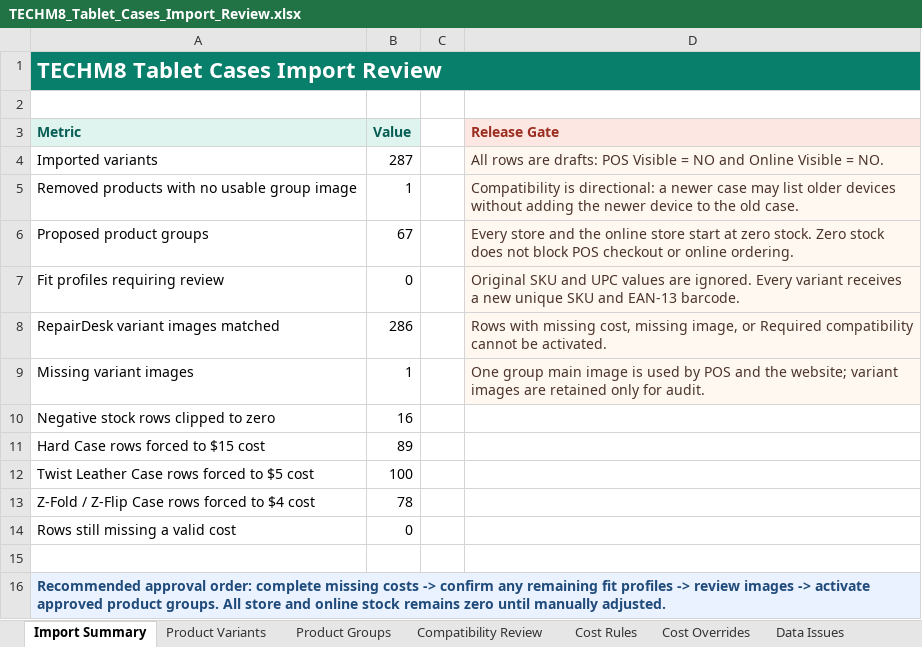
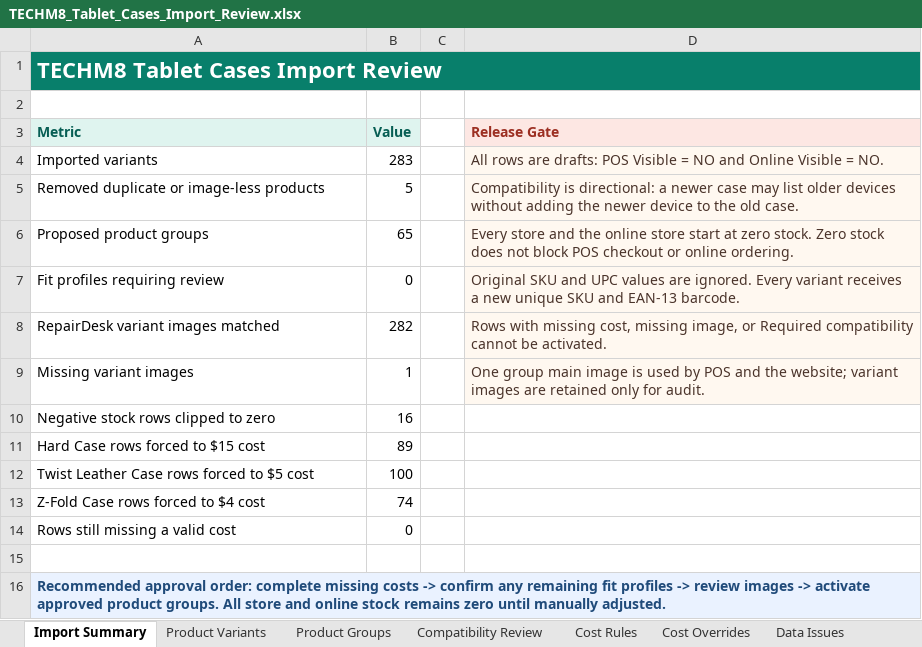
Before and after one commit to bowenmiao-tech/TECHM8-PRICE-LIST, an Excel workbook: outputs/product-catalog-rebuild/TECHM8_Tablet_Cases_Import_Review.xlsx, sheet Import Summary, drawn as a sheet; values as stored, in another font and other column widths than the file's, no borders; removed rows and columns are numbered as before the commit, all else as after; the diff names each change by its address in the sheet, - before the commit and + after, or states it on an @@ line.

```diff
--- a/outputs/product-catalog-rebuild/TECHM8_Tablet_Cases_Import_Review.xlsx (sheet Import Summary)
+++ b/outputs/product-catalog-rebuild/TECHM8_Tablet_Cases_Import_Review.xlsx (sheet Import Summary)
-B4 (Value): 287
+B4 (Value): 283
-row 5: Removed products with no usable group image | 1 |  | Compatibility is directional: a newer case may list older devices without adding the newer device to the old case.
+row 5: Removed duplicate or image-less products | 5 |  | Compatibility is directional: a newer case may list older devices without adding the newer device to the old case.
-B6 (Value): 67
+B6 (Value): 65
-B8 (Value): 286
+B8 (Value): 282
-row 13: Z-Fold / Z-Flip Case rows forced to $4 cost | 78
+row 13: Z-Fold Case rows forced to $4 cost | 74
```
Also changed, not shown: sheet Product Variants, sheet Removed Products, sheet Product Groups, sheet Cost Rules, formulas that keep their value, outputs/product-catalog-rebuild/TECHM8_Tablet_Cases_Missing_Costs_Remaining.xlsx, 23 other files.
